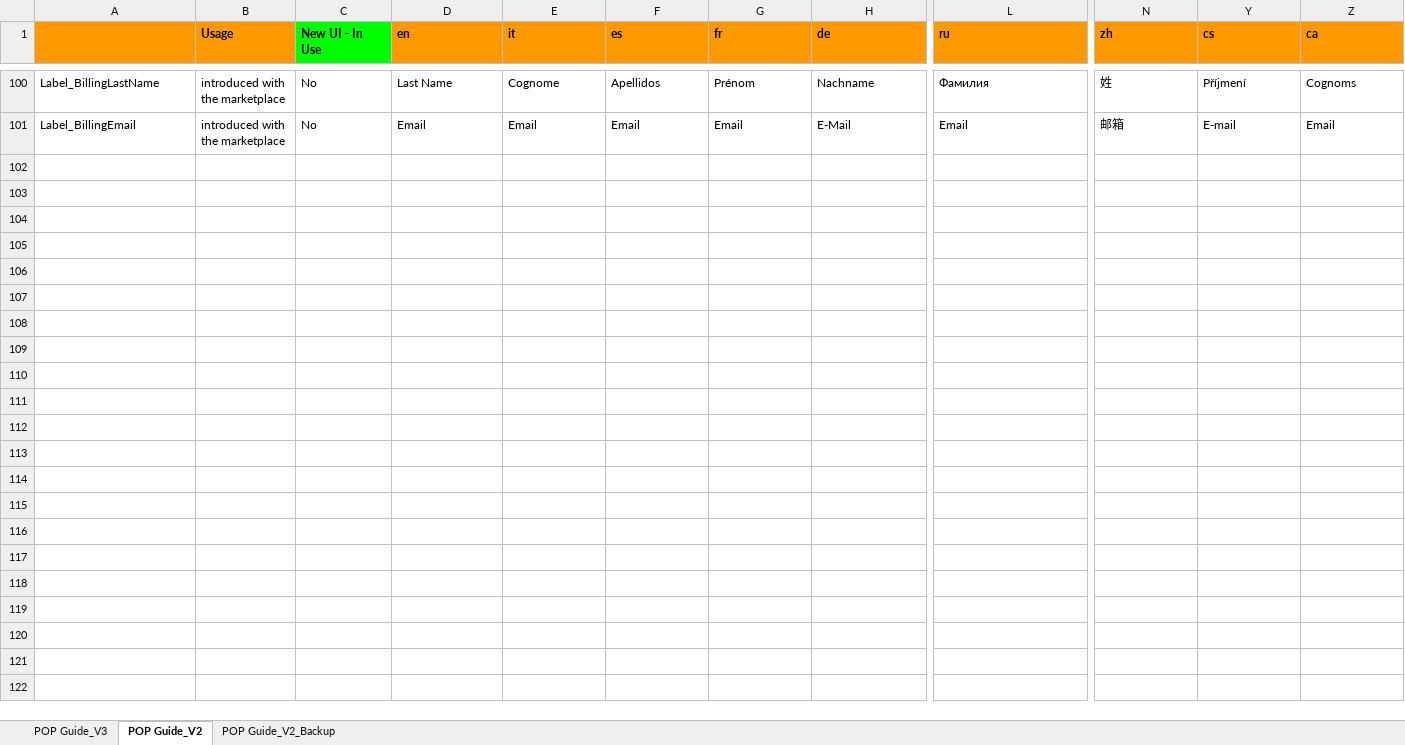
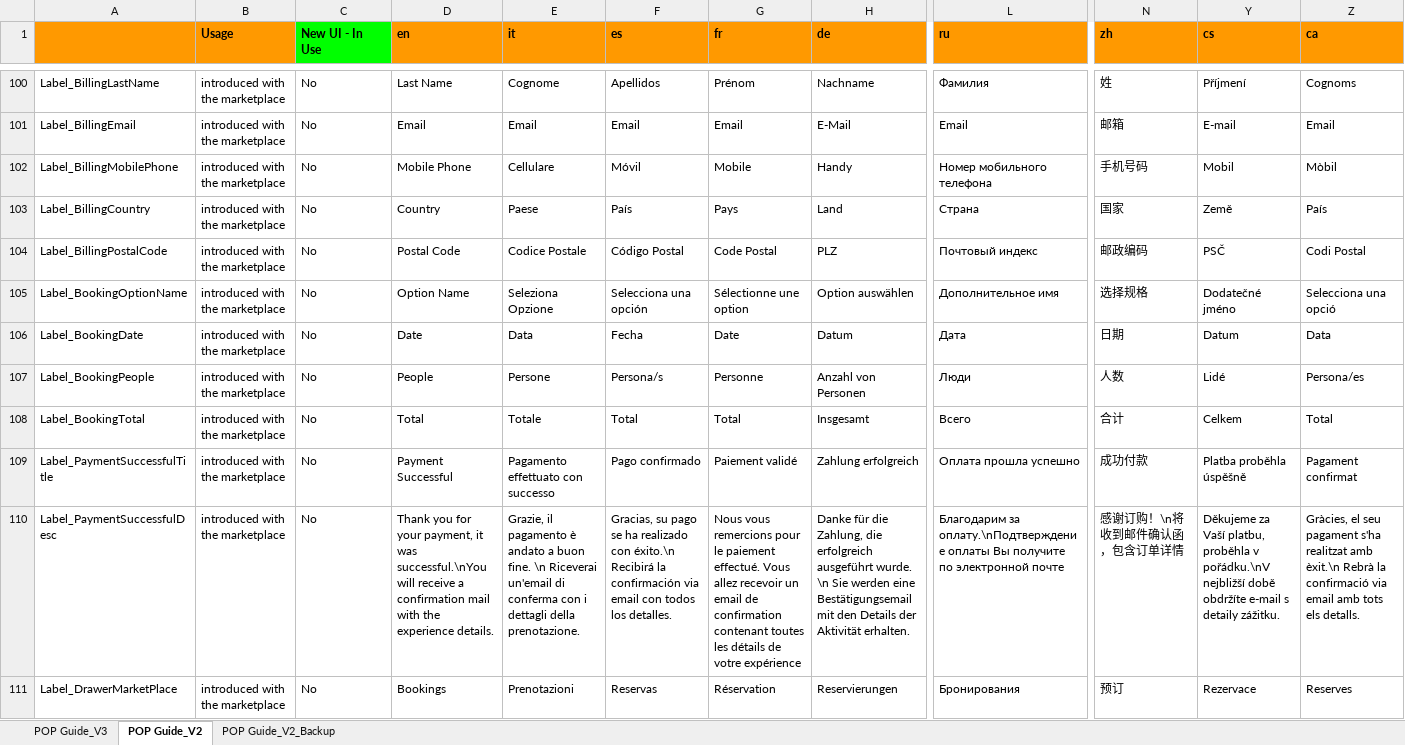
Before and after one commit to sumit-anantwar/LocalizationsGenerator, an Excel workbook: Localization/PopGuide_Translations_V13.xlsx, sheet POP Guide_V2, drawn as a sheet; only a part is shown, gaps mark what is left out; values as stored, in another font and other column widths than the file's, no borders; rows hold the shown columns only; the diff covers the shown part only; the diff names each change by its address in the sheet, - before the commit and + after, or states it on an @@ line.

Commit message:
V13 generated localization

```diff
--- a/Localization/PopGuide_Translations_V13.xlsx (sheet POP Guide_V2)
+++ b/Localization/PopGuide_Translations_V13.xlsx (sheet POP Guide_V2)
+row 102: Label_BillingMobilePhone | introduced with the marketplace | No | Mobile Phone | Cellulare | Móvil | Mobile | Handy | Номер мобильного телефона | 手机号码 | Mobil | Mòbil
+row 103: Label_BillingCountry | introduced with the marketplace | No | Country | Paese | País | Pays | Land | Страна | 国家 | Země | País
+row 104: Label_BillingPostalCode | introduced with the marketplace | No | Postal Code | Codice Postale | Código Postal | Code Postal | PLZ | Почтовый индекс | 邮政编码 | PSČ | Codi Postal
+row 105: Label_BookingOptionName | introduced with the marketplace | No | Option Name | Seleziona Opzione | Selecciona una opción | Sélectionne une option | Option auswählen | Дополнительное имя | 选择规格 | Dodatečné jméno | Selecciona una opció
+row 106: Label_BookingDate | introduced with the marketplace | No | Date | Data | Fecha | Date | Datum | Дата | 日期 | Datum | Data
+row 107: Label_BookingPeople | introduced with the marketplace | No | People | Persone | Persona/s | Personne | Anzahl von Personen | Люди | 人数 | Lidé | Persona/es
+row 108: Label_BookingTotal | introduced with the marketplace | No | Total | Totale | Total | Total | Insgesamt | Всего | 合计 | Celkem | Total
+row 109: Label_PaymentSuccessfulTitle | introduced with the marketplace | No | Payment Successful | Pagamento effettuato con successo | Pago confirmado | Paiement validé | Zahlung erfolgreich | Оплата прошла успешно | 成功付款 | Platba proběhla úspěšně | Pagament confirmat
+row 110: Label_PaymentSuccessfulDesc | introduced with the marketplace | No | Thank you for your payment, it was successful.\nYou will receive a confirmation mail with the experience details. | Grazie, il pagamento è andato a buon fine. \n Riceverai un'email di conferma con i dettagli della prenotazione. | Gracias, su pago se ha realizado con éxito.\n Recibirá la confirmación via email con todos los detalles. | Nous vous remercions pour le paiement effectué. Vous allez recevoir un email de confirmation contenant toutes les détails de votre expérience | Danke für die Zahlung, die erfolgreich ausgeführt wurde. \n Sie werden eine Bestätigungsemail mit den Details der Aktivität erhalten. | Благодарим за оплату.\nПодтверждение оплаты Вы получите по электронной почте | 感谢订购！\n将收到邮件确认函，包含订单详情 | Děkujeme za Vaší platbu, proběhla v pořádku.\nV nejbližší době obdržíte e-mail s detaily zážitku. | Gràcies, el seu pagament s'ha realitzat amb èxit.\n Rebrà la confirmació via email amb tots els detalls.
+row 111: Label_DrawerMarketPlace | introduced with the marketplace | No | Bookings | Prenotazioni | Reservas | Réservation | Reservierungen | Бронирования | 预订 | Rezervace | Reserves
```
Also changed, not shown: 109 added rows elsewhere in this sheet, sheet POP Guide_V3, hidden cells, 29 other files.
